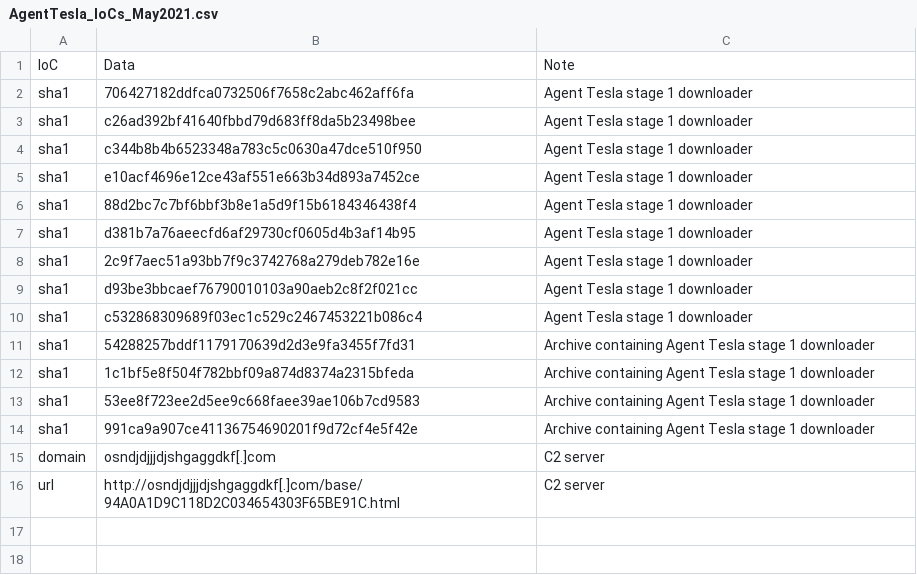
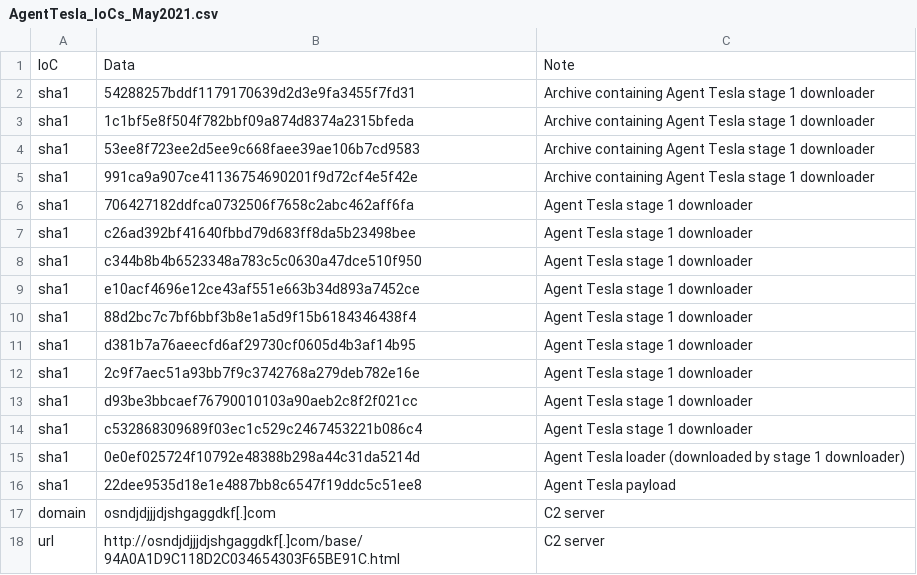
Before and after one commit to qfois/IoCs, a CSV file: AgentTesla_IoCs_May2021.csv, drawn as a sheet.

Commit message:
updated IoCs

```diff
--- a/AgentTesla_IoCs_May2021.csv
+++ b/AgentTesla_IoCs_May2021.csv
@@ -1,2 +1,6 @@
 IoC,Data,Note
+sha1,54288257bddf1179170639d2d3e9fa3455f7fd31,Archive containing Agent Tesla stage 1 downloader
+sha1,1c1bf5e8f504f782bbf09a874d8374a2315bfeda,Archive containing Agent Tesla stage 1 downloader
+sha1,53ee8f723ee2d5ee9c668faee39ae106b7cd9583,Archive containing Agent Tesla stage 1 downloader
+sha1,991ca9a907ce41136754690201f9d72cf4e5f42e,Archive containing Agent Tesla stage 1 downloader
 sha1,706427182ddfca0732506f7658c2abc462aff6fa,Agent Tesla stage 1 downloader
@@ -10,6 +14,4 @@ sha1,d93be3bbcaef76790010103a90aeb2c8f2f021cc,Agent Tesla stage 1 downloader
 sha1,c532868309689f03ec1c529c2467453221b086c4,Agent Tesla stage 1 downloader
-sha1,54288257bddf1179170639d2d3e9fa3455f7fd31,Archive containing Agent Tesla stage 1 downloader
-sha1,1c1bf5e8f504f782bbf09a874d8374a2315bfeda,Archive containing Agent Tesla stage 1 downloader
-sha1,53ee8f723ee2d5ee9c668faee39ae106b7cd9583,Archive containing Agent Tesla stage 1 downloader
-sha1,991ca9a907ce41136754690201f9d72cf4e5f42e,Archive containing Agent Tesla stage 1 downloader
+sha1,0e0ef025724f10792e48388b298a44c31da5214d,Agent Tesla loader (downloaded by stage 1 downloader)
+sha1,22dee9535d18e1e4887bb8c6547f19ddc5c51ee8,Agent Tesla payload
 domain,osndjdjjjdjshgaggdkf[.]com,C2 server
```
